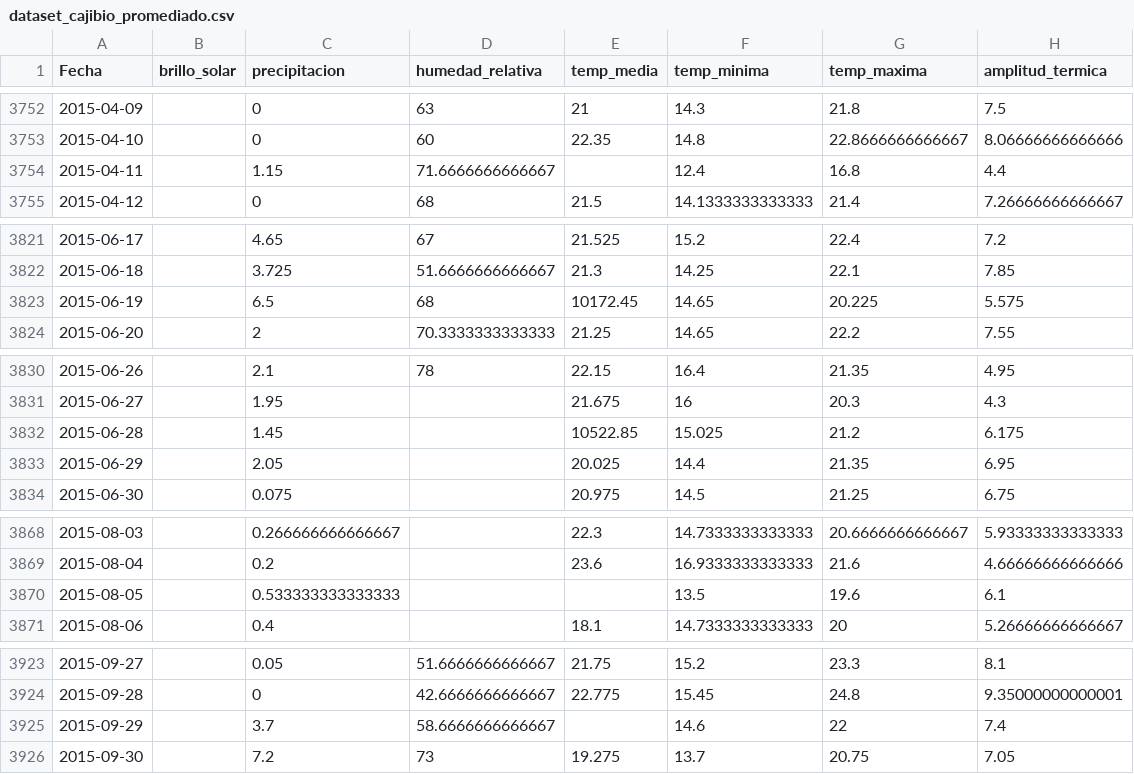
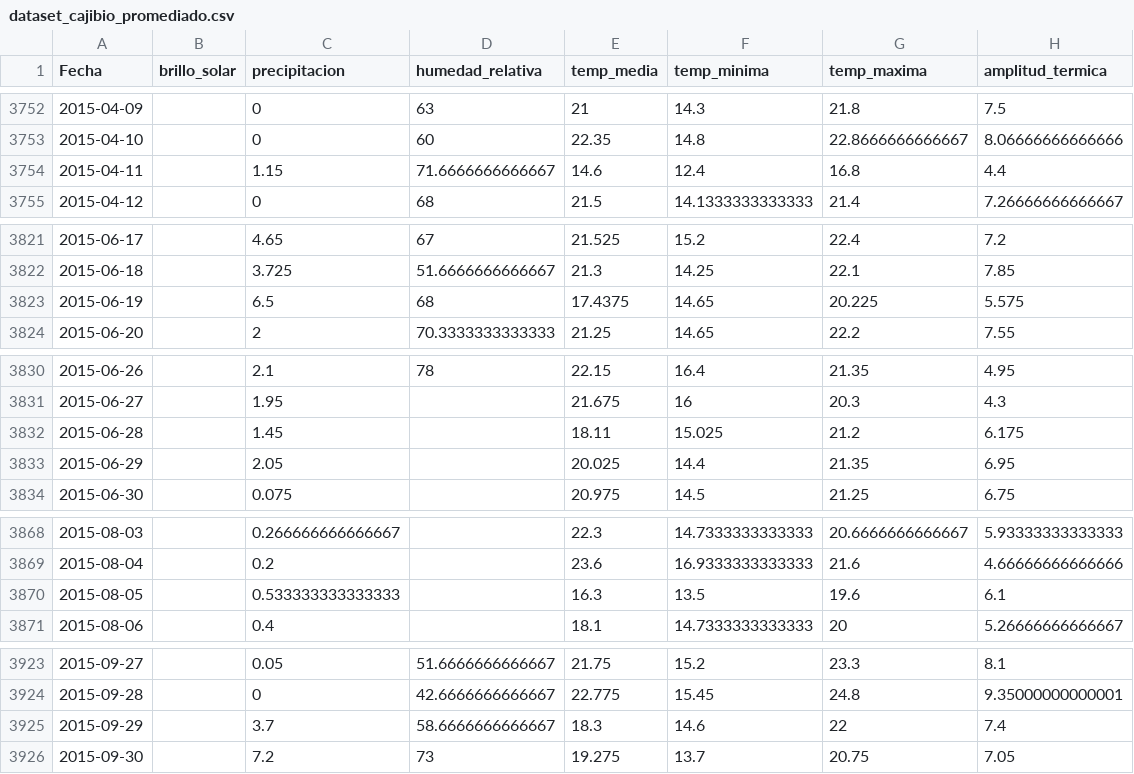
Before and after one commit to leoc8697/RS_prototipe, a CSV file: Dataset_IDEAM/Estación_Cajibio/dataset_cajibio_promediado.csv, drawn as a sheet; only a part is shown, gaps mark what is left out; the diff covers the shown part only.

```diff
--- a/Dataset_IDEAM/Estación_Cajibio/dataset_cajibio_promediado.csv
+++ b/Dataset_IDEAM/Estación_Cajibio/dataset_cajibio_promediado.csv
@@ -3753,3 +3753,3 @@ Fecha,brillo_solar,precipitacion,humedad_relativa,temp_media,temp_minima,temp_ma
 2015-04-10,,0,60,22.35,14.8,22.8666666666667,8.06666666666666
-2015-04-11,,1.15,71.6666666666667,,12.4,16.8,4.4
+2015-04-11,,1.15,71.6666666666667,14.6,12.4,16.8,4.4
 2015-04-12,,0,68,21.5,14.1333333333333,21.4,7.26666666666667
@@ -3822,3 +3822,3 @@ Fecha,brillo_solar,precipitacion,humedad_relativa,temp_media,temp_minima,temp_ma
 2015-06-18,,3.725,51.6666666666667,21.3,14.25,22.1,7.85
-2015-06-19,,6.5,68,10172.45,14.65,20.225,5.575
+2015-06-19,,6.5,68,17.4375,14.65,20.225,5.575
 2015-06-20,,2,70.3333333333333,21.25,14.65,22.2,7.55
@@ -3831,3 +3831,3 @@ Fecha,brillo_solar,precipitacion,humedad_relativa,temp_media,temp_minima,temp_ma
 2015-06-27,,1.95,,21.675,16,20.3,4.3
-2015-06-28,,1.45,,10522.85,15.025,21.2,6.175
+2015-06-28,,1.45,,18.11,15.025,21.2,6.175
 2015-06-29,,2.05,,20.025,14.4,21.35,6.95
@@ -3869,3 +3869,3 @@ Fecha,brillo_solar,precipitacion,humedad_relativa,temp_media,temp_minima,temp_ma
 2015-08-04,,0.2,,23.6,16.9333333333333,21.6,4.66666666666666
-2015-08-05,,0.533333333333333,,,13.5,19.6,6.1
+2015-08-05,,0.533333333333333,,16.3,13.5,19.6,6.1
 2015-08-06,,0.4,,18.1,14.7333333333333,20,5.26666666666667
@@ -3924,3 +3924,3 @@ Fecha,brillo_solar,precipitacion,humedad_relativa,temp_media,temp_minima,temp_ma
 2015-09-28,,0,42.6666666666667,22.775,15.45,24.8,9.35000000000001
-2015-09-29,,3.7,58.6666666666667,,14.6,22,7.4
+2015-09-29,,3.7,58.6666666666667,18.3,14.6,22,7.4
 2015-09-30,,7.2,73,19.275,13.7,20.75,7.05
```
Also changed, not shown: 9 edited cells elsewhere in this file, 2 other files.
